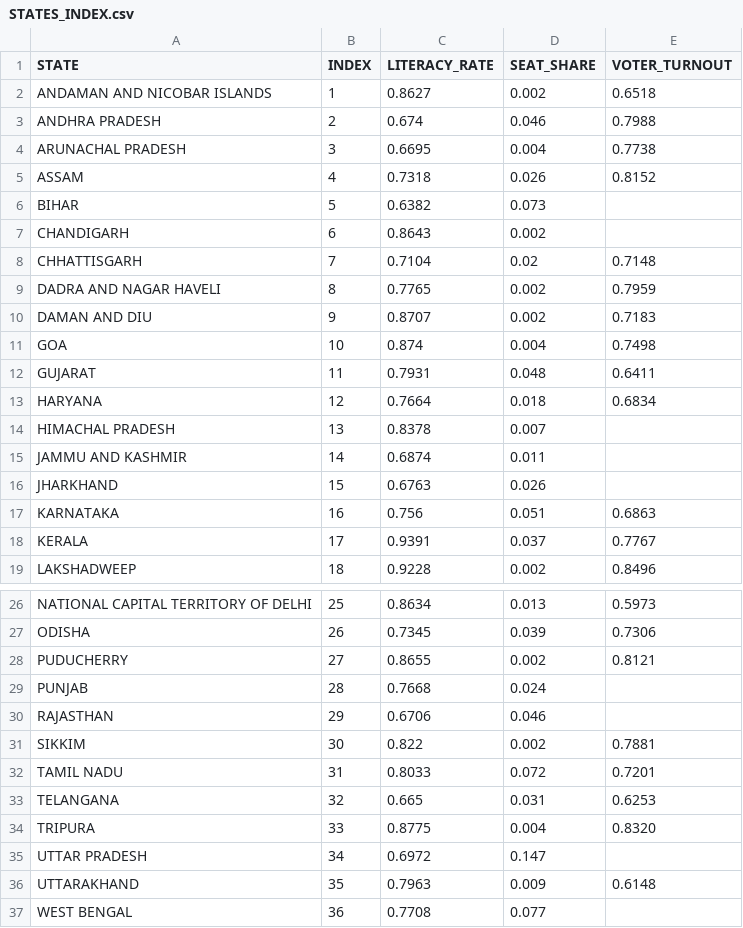
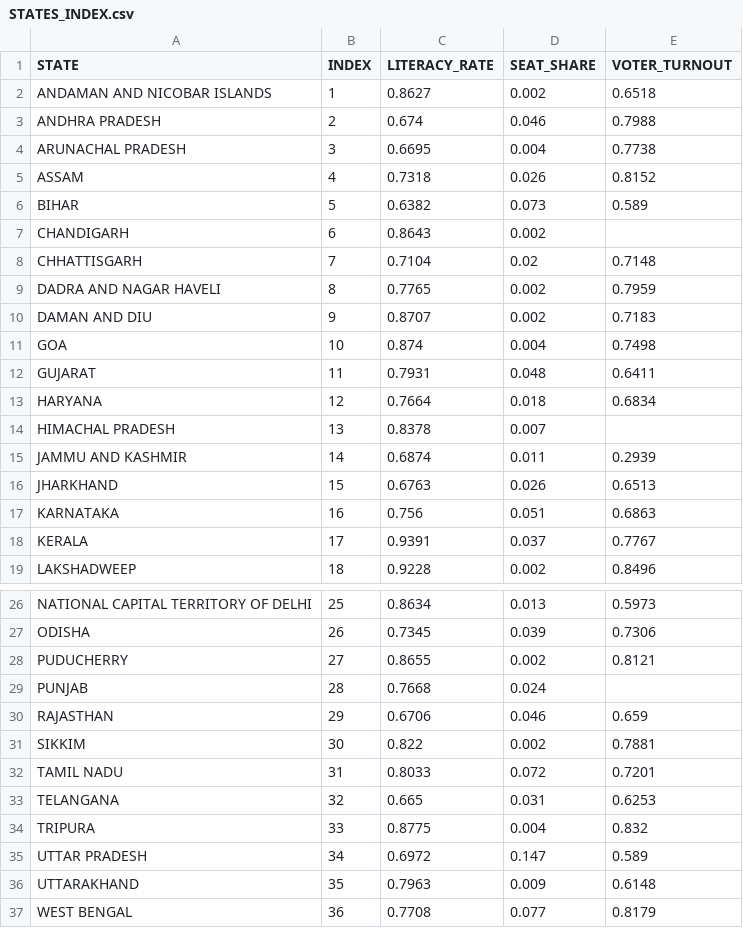
Before and after one commit to rahulakkina/LoksabhaElectionCaseStudy-2019, a CSV file: datasets/STATES_INDEX.csv, drawn as a sheet; only a part is shown, gaps mark what is left out; the diff names each change by its address in the sheet, - before the commit and + after, or states it on an @@ line.

Commit message:
Added new data for education related analysis.

```diff
--- a/datasets/STATES_INDEX.csv
+++ b/datasets/STATES_INDEX.csv
-E6 (VOTER_TURNOUT): (empty)
+E6 (VOTER_TURNOUT): 0.589
-E15 (VOTER_TURNOUT): (empty)
+E15 (VOTER_TURNOUT): 0.2939
-E16 (VOTER_TURNOUT): (empty)
+E16 (VOTER_TURNOUT): 0.6513
-E30 (VOTER_TURNOUT): (empty)
+E30 (VOTER_TURNOUT): 0.659
-E34 (VOTER_TURNOUT): 0.8320
+E34 (VOTER_TURNOUT): 0.832
-E35 (VOTER_TURNOUT): (empty)
+E35 (VOTER_TURNOUT): 0.589
-E37 (VOTER_TURNOUT): (empty)
+E37 (VOTER_TURNOUT): 0.8179
```
Also changed, not shown: 1 other file.
